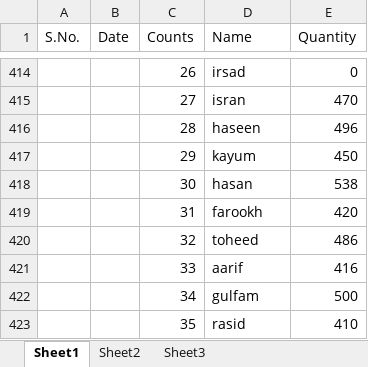
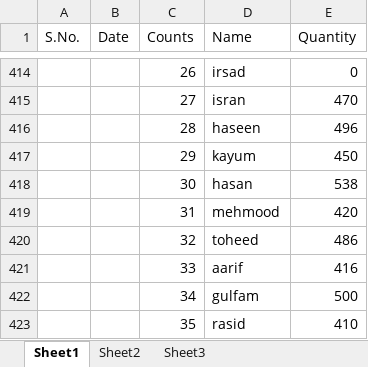
Before and after one commit to noushadkhan01/kansepur-flyash-project, an Excel workbook: bill3/kansepur_bill3.xlsx, sheet Sheet1, drawn as a sheet; only a part is shown, gaps mark what is left out; values as stored, in another font and other column widths than the file's, no borders; the diff names each change by its address in the sheet, - before the commit and + after, or states it on an @@ line.

Commit message:
Add files via upload

```diff
--- a/bill3/kansepur_bill3.xlsx (sheet Sheet1)
+++ b/bill3/kansepur_bill3.xlsx (sheet Sheet1)
-D419 (Name): farookh
+D419 (Name): mehmood
```
